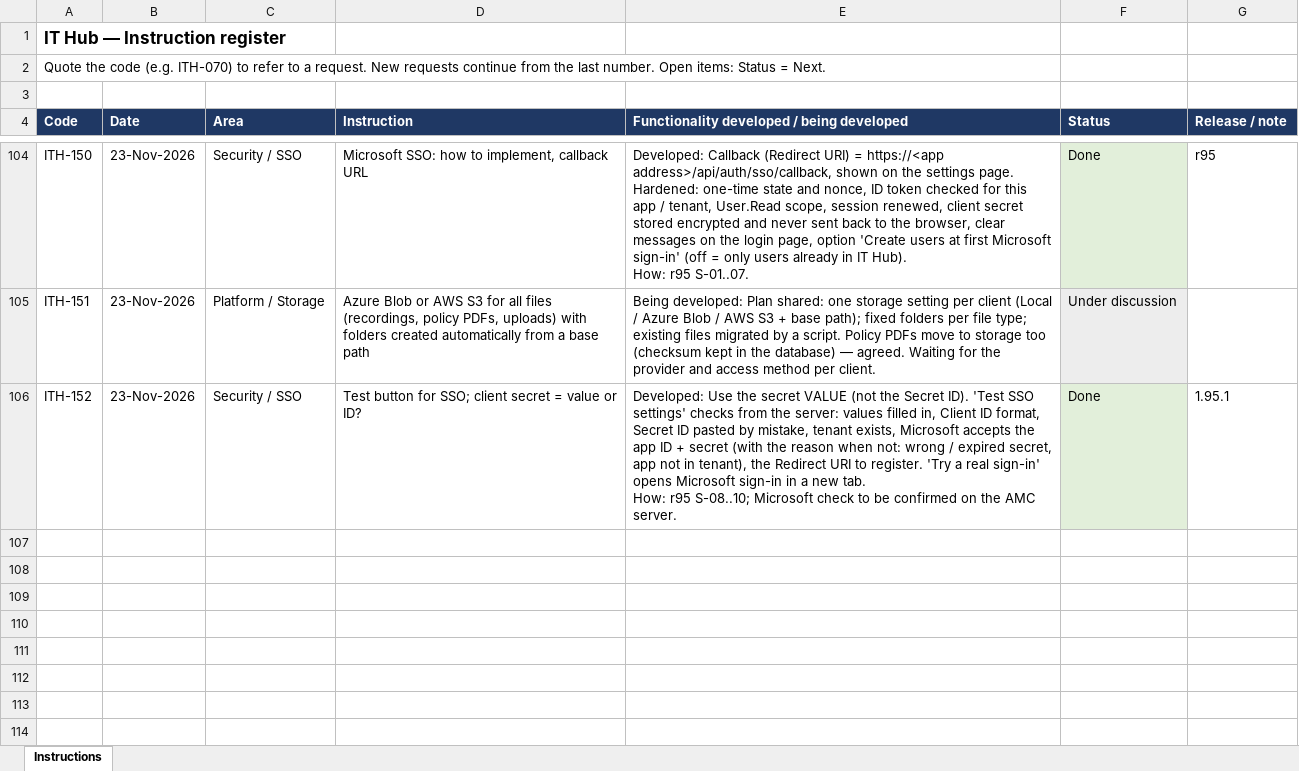
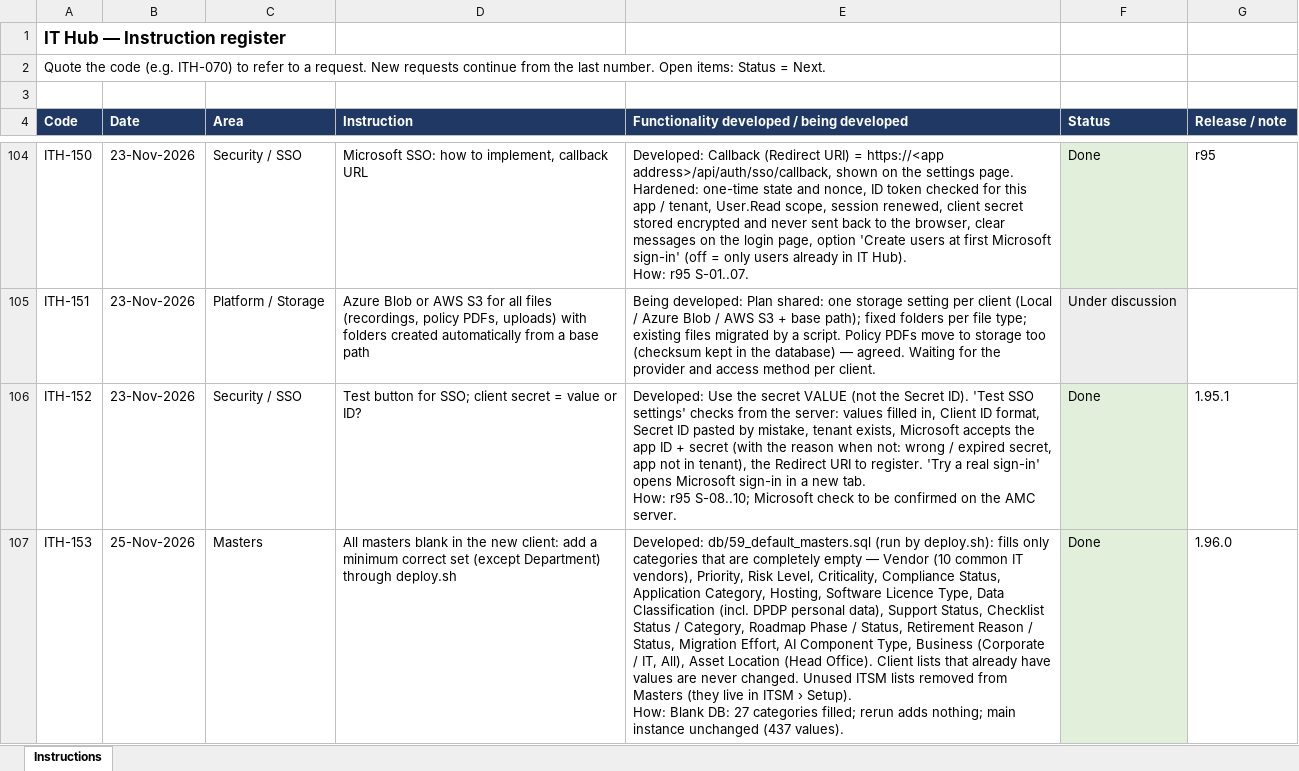
Before and after one commit to sachienbansode/it-transformation-asset, an Excel workbook: Claude outputs/IT_Hub_Instruction_Register.xlsx, sheet Instructions, drawn as a sheet; only a part is shown, gaps mark what is left out; values as stored, in another font and other column widths than the file's, no borders; ↵ is a line break in a cell; the diff names each change by its address in the sheet, - before the commit and + after, or states it on an @@ line.

Commit message:
1.96.0 default master values for new clients (ITH-153)

```diff
--- a/Claude outputs/IT_Hub_Instruction_Register.xlsx (sheet Instructions)
+++ b/Claude outputs/IT_Hub_Instruction_Register.xlsx (sheet Instructions)
+row 107: ITH-153 | 25-Nov-2026 | Masters | All masters blank in the new client: add a minimum correct set (except Department) through deploy.sh | Developed: db/59_default_masters.sql (run by deploy.sh): fills only categories that are completely empty — Vendor (10 common IT vendors), Priority, Risk Level, Criticality, Compliance Status, Application Category, Hosting, Software Licence Type, Data Classification (incl. DPDP personal data), Support Status, Checklist Status / Category, Roadmap Phase / Status, Retirement Reason / Status, Migration Effort, AI Component Type, Business (Corporate / IT, All), Asset Location (Head Office). Client lists that already have values are never changed. Unused ITSM lists removed from Masters (they live in ITSM › Setup). ↵ How: Blank DB: 27 categories filled; rerun adds nothing; main instance unchanged (437 values). | Done | 1.96.0
```
Also changed, not shown: 4 other files.
